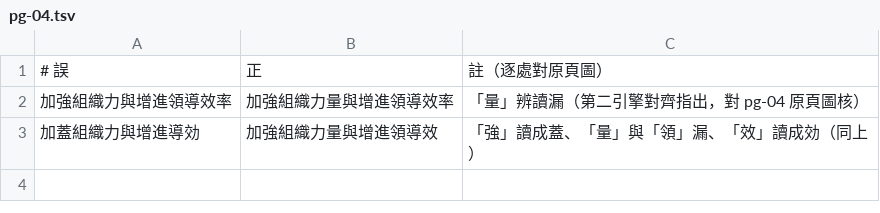
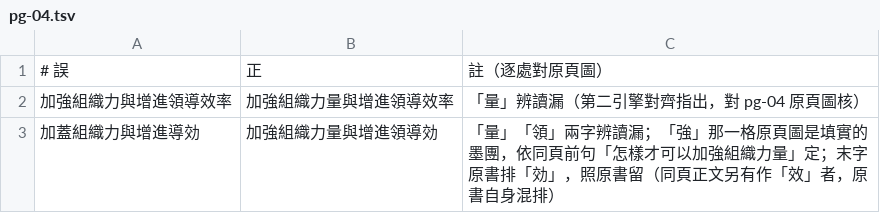
Before and after one commit to mt019/zhu-jiahua-research-data, a TSV file: data/materials/external/SRC-nlc-dang-de-zuzhi-yu-lingdao-1944/corrections/pg-04.tsv, drawn as a sheet.

```diff
--- a/data/materials/external/SRC-nlc-dang-de-zuzhi-yu-lingdao-1944/corrections/pg-04.tsv
+++ b/data/materials/external/SRC-nlc-dang-de-zuzhi-yu-lingdao-1944/corrections/pg-04.tsv
@@ -2,2 +2,2 @@
 加強組織力與增進領導效率	加強組織力量與增進領導效率	「量」辨讀漏（第二引擎對齊指出，對 pg-04 原頁圖核）
-加蓋組織力與增進導効	加強組織力量與增進領導效	「強」讀成蓋、「量」與「領」漏、「效」讀成効（同上）
+加蓋組織力與增進導効	加強組織力量與增進領導効	「量」「領」兩字辨讀漏；「強」那一格原頁圖是填實的墨團，依同頁前句「怎樣才可以加強組織力量」定；末字原書排「効」，照原書留（同頁正文另有作「效」者，原書自身混排）
```
Also changed, not shown: 9 other files.
